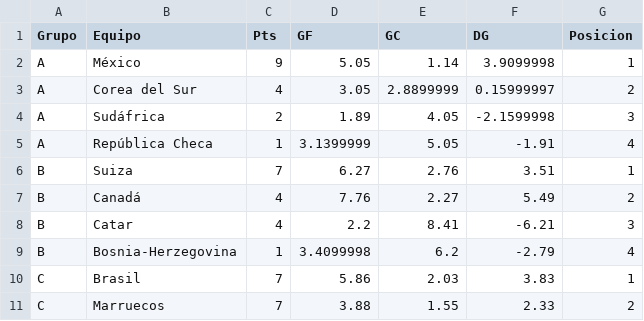
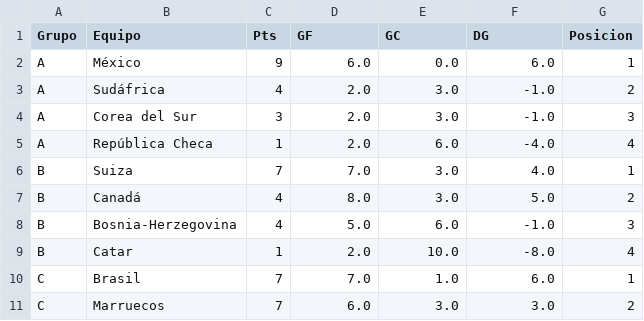
Before and after one commit to vapena13/mundial, a CSV file: Predicciones/clasificacion_grupos.csv, drawn as a sheet; only a part is shown; the diff covers the shown part only.

```diff
--- a/Predicciones/clasificacion_grupos.csv
+++ b/Predicciones/clasificacion_grupos.csv
@@ -1,11 +1,11 @@
 Grupo,Equipo,Pts,GF,GC,DG,Posicion
-A,México,9,5.05,1.14,3.9099998,1
-A,Corea del Sur,4,3.05,2.8899999,0.15999997,2
-A,Sudáfrica,2,1.89,4.05,-2.1599998,3
-A,República Checa,1,3.1399999,5.05,-1.91,4
-B,Suiza,7,6.27,2.76,3.51,1
-B,Canadá,4,7.76,2.27,5.49,2
-B,Catar,4,2.2,8.41,-6.21,3
-B,Bosnia-Herzegovina,1,3.4099998,6.2,-2.79,4
-C,Brasil,7,5.86,2.03,3.83,1
-C,Marruecos,7,3.88,1.55,2.33,2
+A,México,9,6.0,0.0,6.0,1
+A,Sudáfrica,4,2.0,3.0,-1.0,2
+A,Corea del Sur,3,2.0,3.0,-1.0,3
+A,República Checa,1,2.0,6.0,-4.0,4
+B,Suiza,7,7.0,3.0,4.0,1
+B,Canadá,4,8.0,3.0,5.0,2
+B,Bosnia-Herzegovina,4,5.0,6.0,-1.0,3
+B,Catar,1,2.0,10.0,-8.0,4
+C,Brasil,7,7.0,1.0,6.0,1
+C,Marruecos,7,6.0,3.0,3.0,2
```
Also changed, not shown: 116 edited cells elsewhere in this file, Data/resultados_reales.csv, Predicciones/predicciones_eliminatorias.csv, 9 other files.
